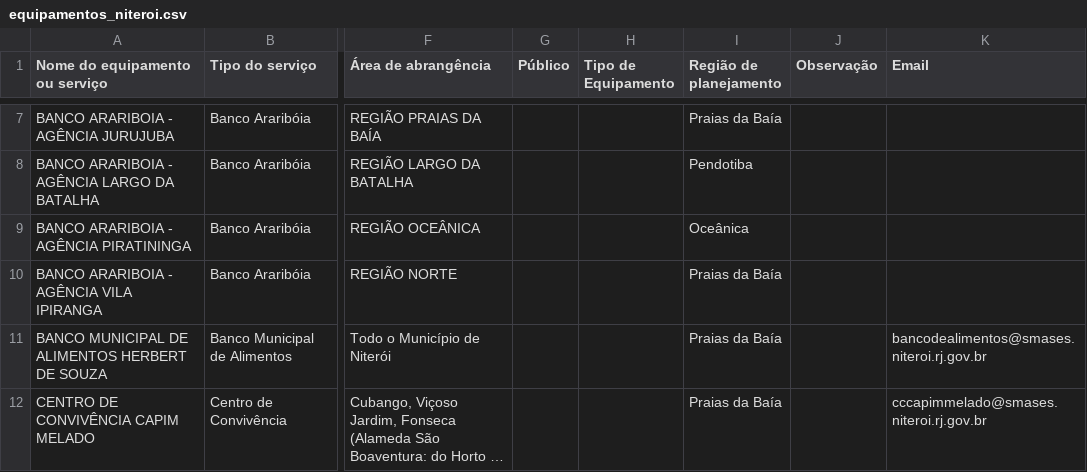
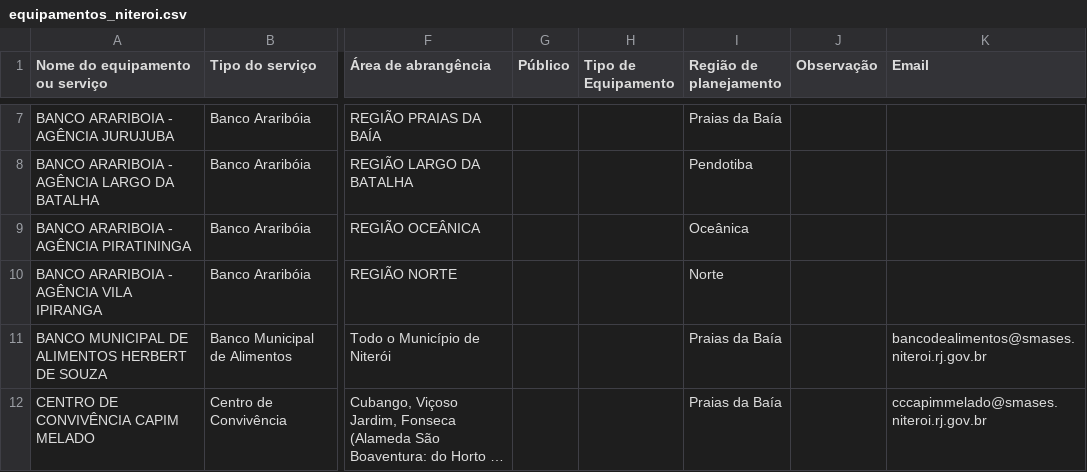
Before and after one commit to caduviana-stats/assistenciasocialniteroi, a CSV file: dados/equipamentos_niteroi.csv, drawn as a sheet; only a part is shown, gaps mark what is left out; long unchanged cells end in …; the diff names each change by its address in the sheet, - before the commit and + after, or states it on an @@ line.

Commit message:
Add files via upload

```diff
--- a/dados/equipamentos_niteroi.csv
+++ b/dados/equipamentos_niteroi.csv
-I10 (Região de planejamento): Praias da Baía
+I10 (Região de planejamento): Norte
```
